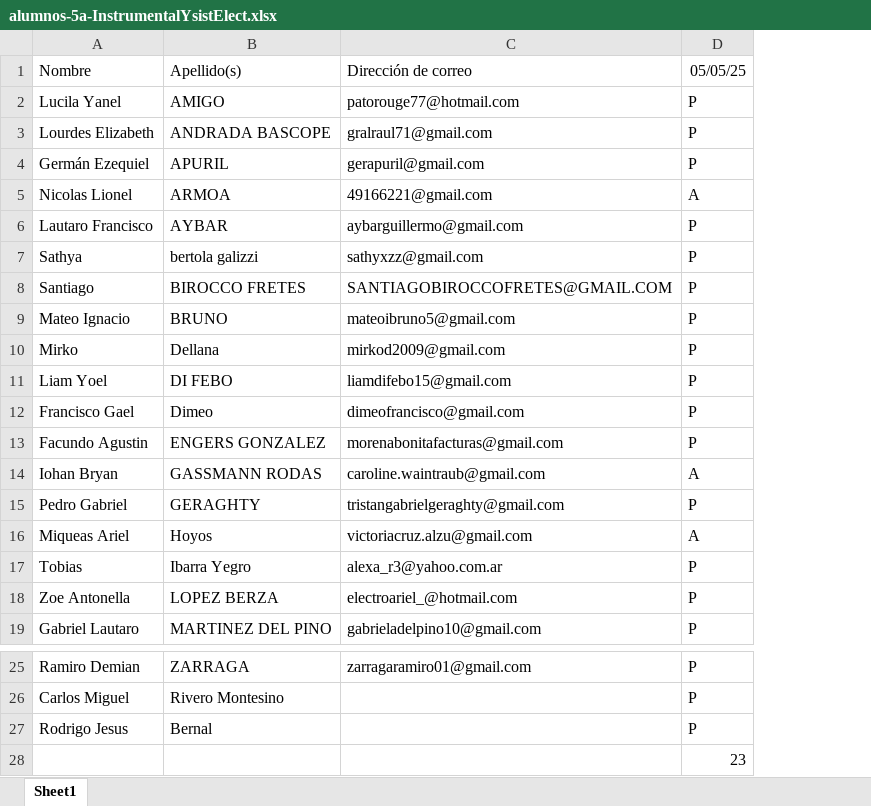
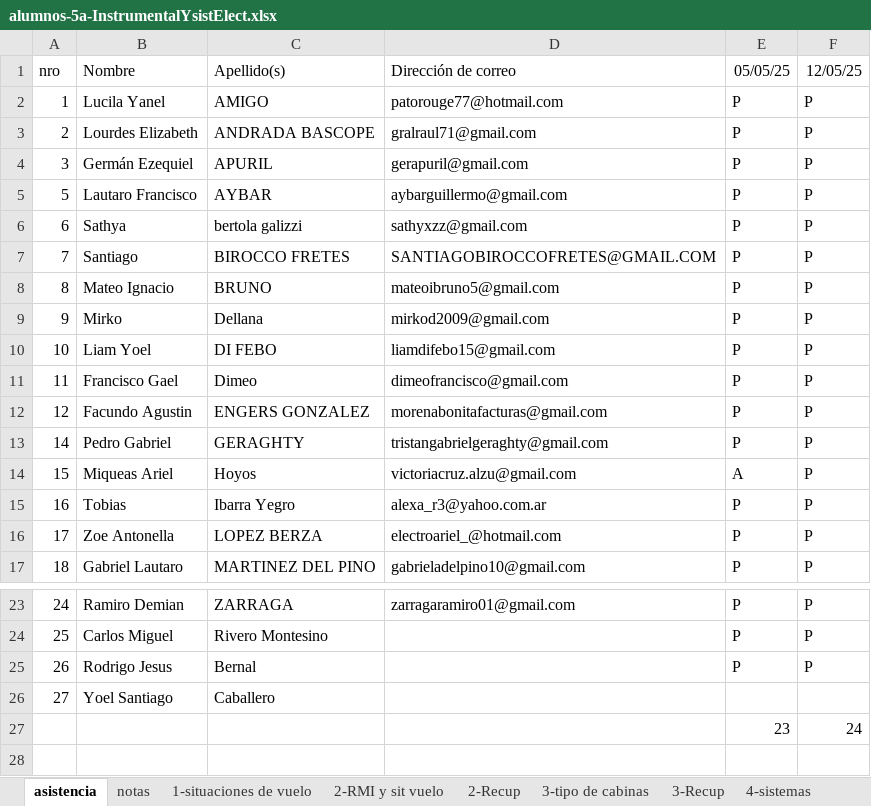
Before and after one commit to gcasas1972/inasistencias_2025, an Excel workbook: inasistencias-5a-InstrumentalYsistElect/alumnos-5a-InstrumentalYsistElect.xlsx, sheet asistencia, drawn as a sheet; only a part is shown, gaps mark what is left out; values as stored, in another font and other column widths than the file's, no borders; removed rows and columns are numbered as before the commit, all else as after; the diff names each change by its address in the sheet, - before the commit and + after, or states it on an @@ line.

Commit message:
agregado de notas de 4b y 4a instrumental

```diff
--- a/inasistencias-5a-InstrumentalYsistElect/alumnos-5a-InstrumentalYsistElect.xlsx (sheet asistencia)
+++ b/inasistencias-5a-InstrumentalYsistElect/alumnos-5a-InstrumentalYsistElect.xlsx (sheet asistencia)
-sheet tab: Sheet1
+sheet tab: asistencia
+sheet tab: notas
+sheet tab: 1-situaciones de vuelo
+sheet tab: 2-RMI y sit vuelo
+sheet tab: 2-Recup
+sheet tab: 3-tipo de cabinas
+sheet tab: 3-Recup
+sheet tab: 4-sistemas
+column A (nro), rows 2-17: 1 | 2 | 3 | 5 | 6 | 7 | 8 | 9 | 10 | 11 | 12 | 14 | 15 | 16 | 17 | 18; rows 23-25: 24 | 25 | 26
+column F (12/05/25), rows 2-17: all P; rows 23-25: all P; row 27: 24
-row 5: Nicolas Lionel | ARMOA | 49166221@gmail.com | A
-row 14: Iohan Bryan | GASSMANN RODAS | caroline.waintraub@gmail.com | A
+row 26: 27 | Yoel Santiago | Caballero
```
Also changed, not shown: other sheet tabs, formulas that keep their value, inasistencias-4b-elecYsiscom-tp/alumnos-4b-ElecYsisCom-tp.xlsx, inasistencias-4b-tc/alumnos-4b-tc.xlsx, 42 other files.
